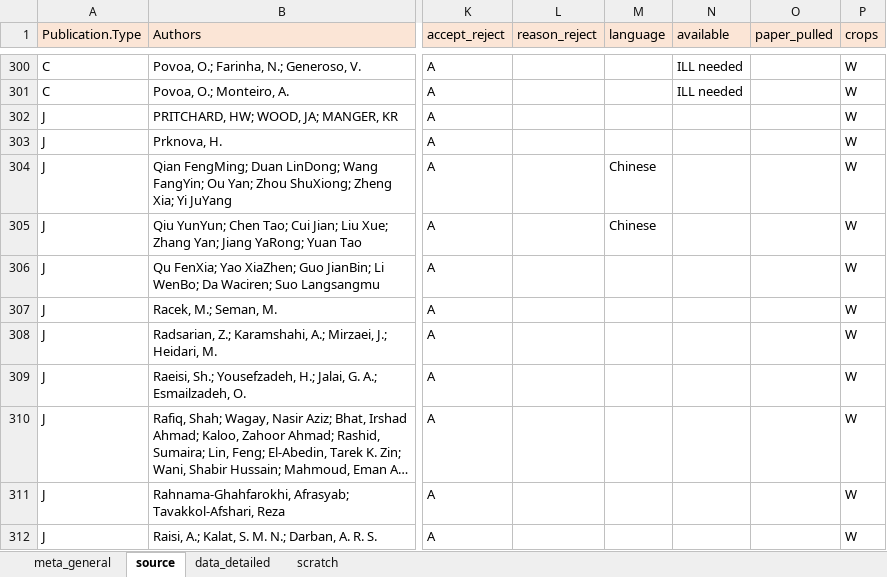
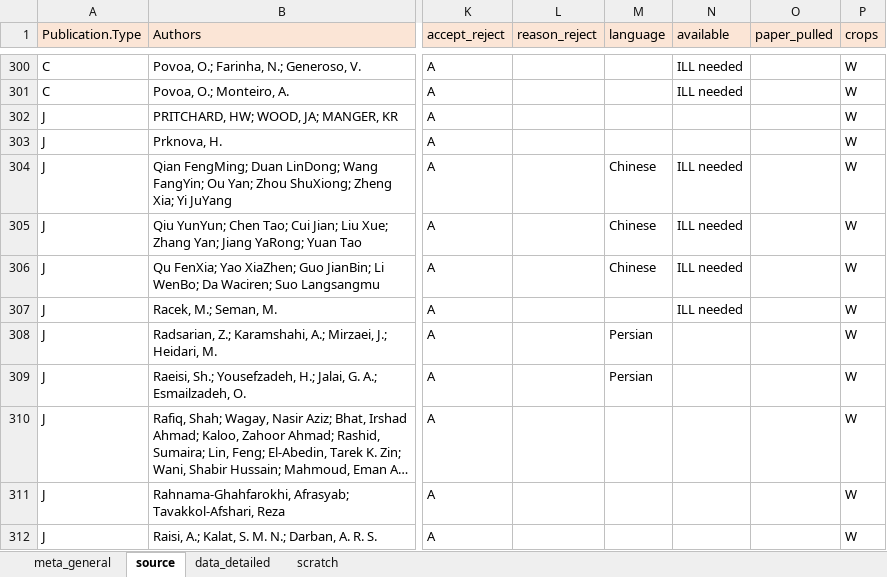
Before and after one commit to lizzieinvancouver/egret, an Excel workbook: data/oegres_MN/oegres_MN.xlsx, sheet source, drawn as a sheet; only a part is shown, gaps mark what is left out; long unchanged cells end in …; values as stored, in another font and other column widths than the file's, no borders; the diff covers the shown part only; the diff names each change by its address in the sheet, - before the commit and + after, or states it on an @@ line.

```diff
--- a/data/oegres_MN/oegres_MN.xlsx (sheet source)
+++ b/data/oegres_MN/oegres_MN.xlsx (sheet source)
-N304:N307 (available): (empty)
+N304:N307 (available): ILL needed
-M306 (language): (empty)
+M306 (language): Chinese
-M308:M309 (language): (empty)
+M308:M309 (language): Persian
```
Also changed, not shown: 20 edited cells elsewhere in this sheet, sheet data_detailed, sheet scratch.
